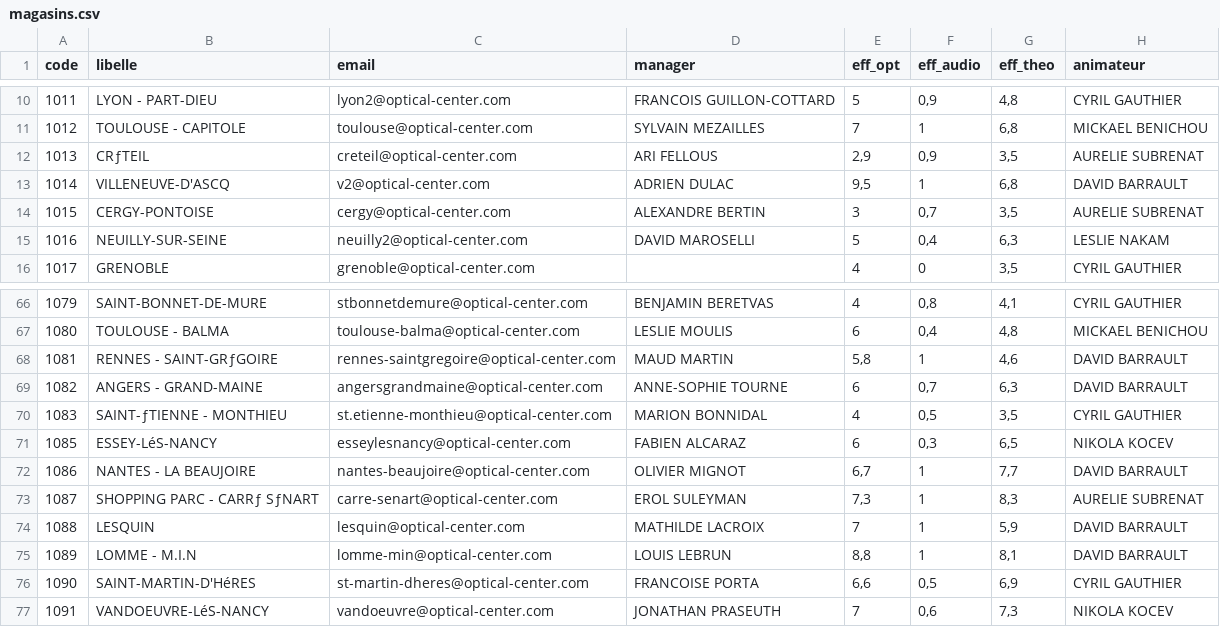
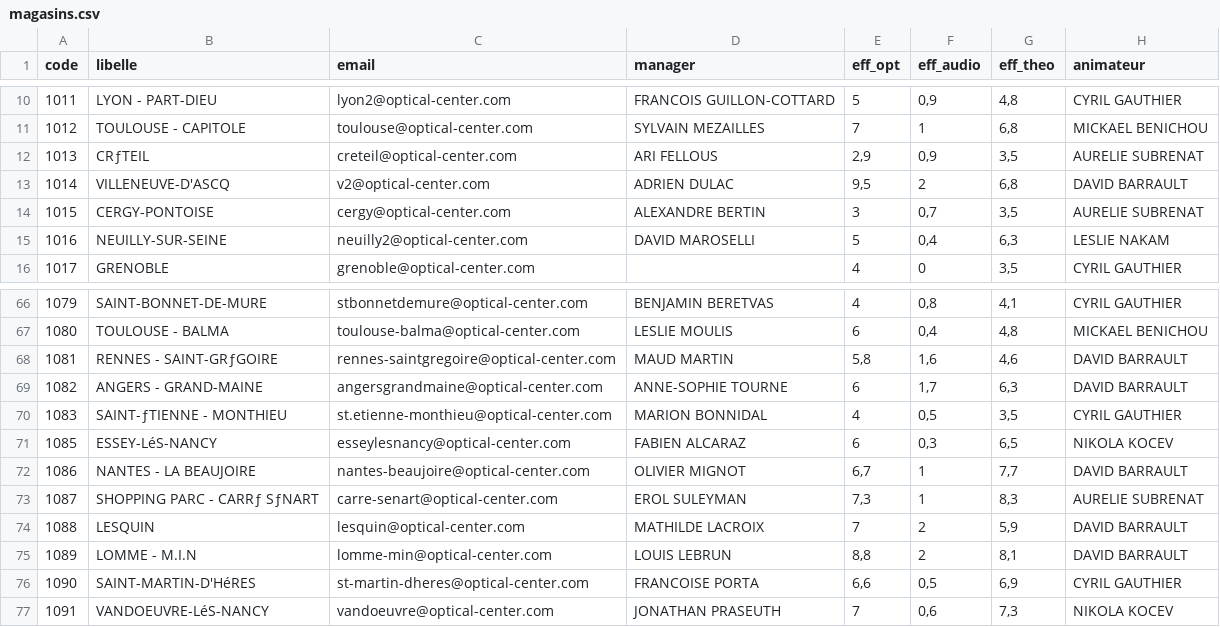
Before and after one commit to olibaroukh/bilan-passage, a CSV file: magasins.csv, drawn as a sheet; only a part is shown, gaps mark what is left out.

Commit message:
Add files via upload

```diff
--- a/magasins.csv
+++ b/magasins.csv
@@ -12,3 +12,3 @@ code;libelle;email;manager;eff_opt;eff_audio;eff_theo;animateur
 1013;CRƒTEIL;creteil@optical-center.com;ARI FELLOUS;2,9;0,9;3,5;AURELIE SUBRENAT
-1014;VILLENEUVE-D'ASCQ;v2@optical-center.com;ADRIEN DULAC;9,5;1;6,8;DAVID BARRAULT
+1014;VILLENEUVE-D'ASCQ;v2@optical-center.com;ADRIEN DULAC;9,5;2;6,8;DAVID BARRAULT
 1015;CERGY-PONTOISE;cergy@optical-center.com;ALEXANDRE BERTIN;3;0,7;3,5;AURELIE SUBRENAT
@@ -67,4 +67,4 @@ code;libelle;email;manager;eff_opt;eff_audio;eff_theo;animateur
 1080;TOULOUSE - BALMA;toulouse-balma@optical-center.com;LESLIE MOULIS;6;0,4;4,8;MICKAEL BENICHOU
-1081;RENNES - SAINT-GRƒGOIRE;rennes-saintgregoire@optical-center.com;MAUD MARTIN;5,8;1;4,6;DAVID BARRAULT
-1082;ANGERS - GRAND-MAINE;angersgrandmaine@optical-center.com;ANNE-SOPHIE TOURNE;6;0,7;6,3;DAVID BARRAULT
+1081;RENNES - SAINT-GRƒGOIRE;rennes-saintgregoire@optical-center.com;MAUD MARTIN;5,8;1,6;4,6;DAVID BARRAULT
+1082;ANGERS - GRAND-MAINE;angersgrandmaine@optical-center.com;ANNE-SOPHIE TOURNE;6;1,7;6,3;DAVID BARRAULT
 1083;SAINT-ƒTIENNE - MONTHIEU;st.etienne-monthieu@optical-center.com;MARION BONNIDAL;4;0,5;3,5;CYRIL GAUTHIER
@@ -73,4 +73,4 @@ code;libelle;email;manager;eff_opt;eff_audio;eff_theo;animateur
 1087;SHOPPING PARC - CARRƒ SƒNART;carre-senart@optical-center.com;EROL SULEYMAN;7,3;1;8,3;AURELIE SUBRENAT
-1088;LESQUIN;lesquin@optical-center.com;MATHILDE LACROIX;7;1;5,9;DAVID BARRAULT
-1089;LOMME - M.I.N;lomme-min@optical-center.com;LOUIS LEBRUN;8,8;1;8,1;DAVID BARRAULT
+1088;LESQUIN;lesquin@optical-center.com;MATHILDE LACROIX;7;2;5,9;DAVID BARRAULT
+1089;LOMME - M.I.N;lomme-min@optical-center.com;LOUIS LEBRUN;8,8;2;8,1;DAVID BARRAULT
 1090;SAINT-MARTIN-D'HéRES;st-martin-dheres@optical-center.com;FRANCOISE PORTA;6,6;0,5;6,9;CYRIL GAUTHIER
```
